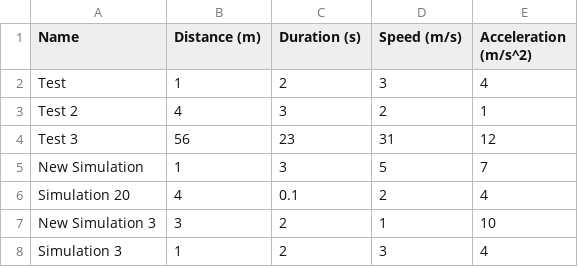
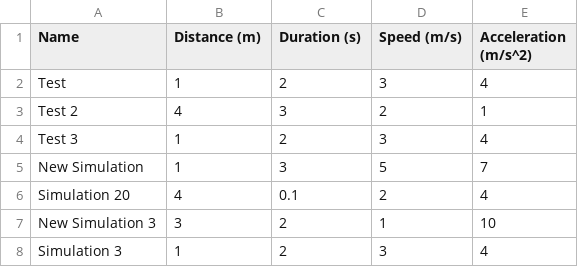
Before and after one commit to tckn223/EE491SlipAndTripSimulator, a CSV file: Data/Custom Simulation.csv, drawn as a sheet.

```diff
--- a/Data/Custom Simulation.csv
+++ b/Data/Custom Simulation.csv
@@ -3,3 +3,3 @@ Test,1,2,3,4
 Test 2,4,3,2,1
-Test 3,56,23,31,12
+Test 3,1,2,3,4
 New Simulation,1,3,5,7
```
Also changed, not shown: 6 other files.
